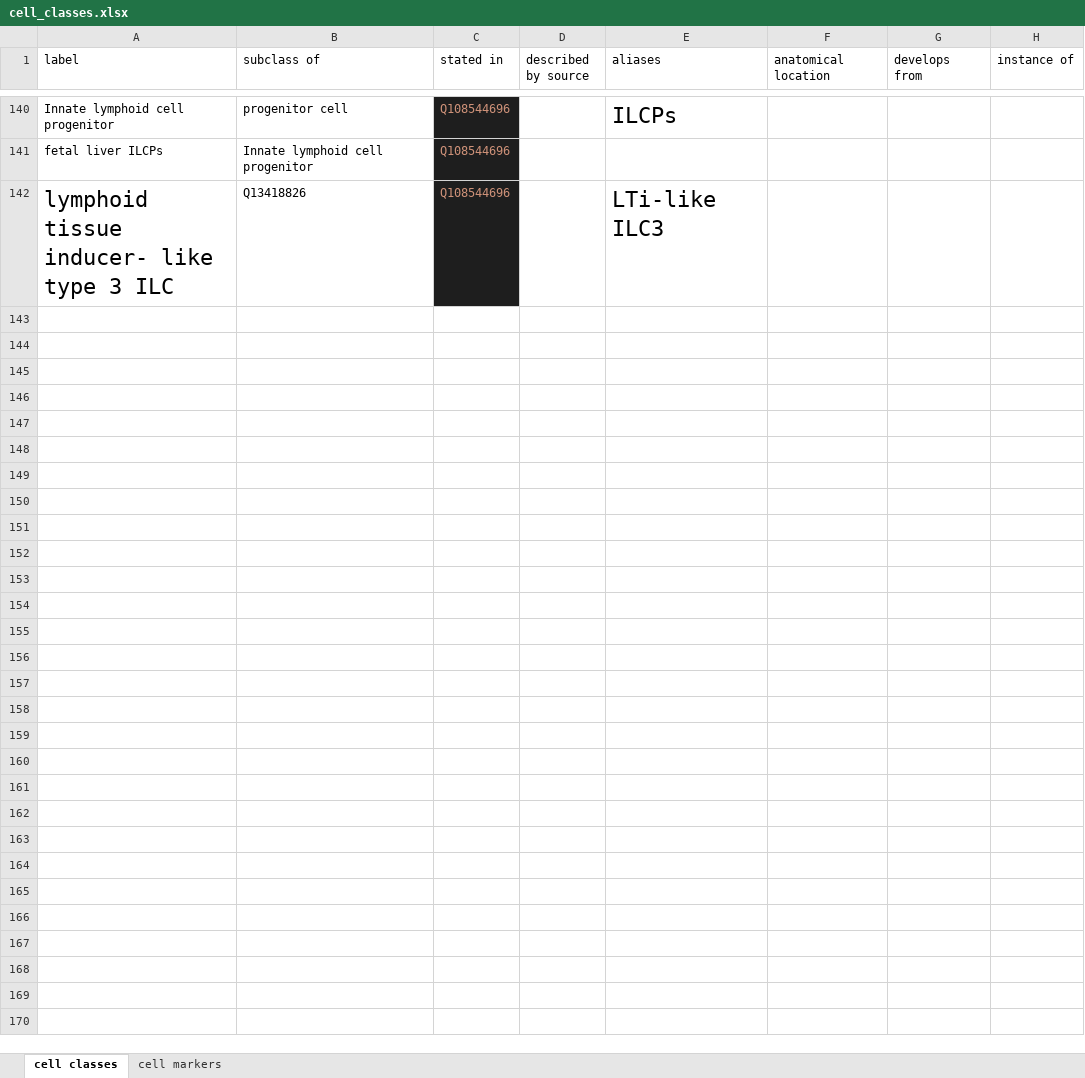
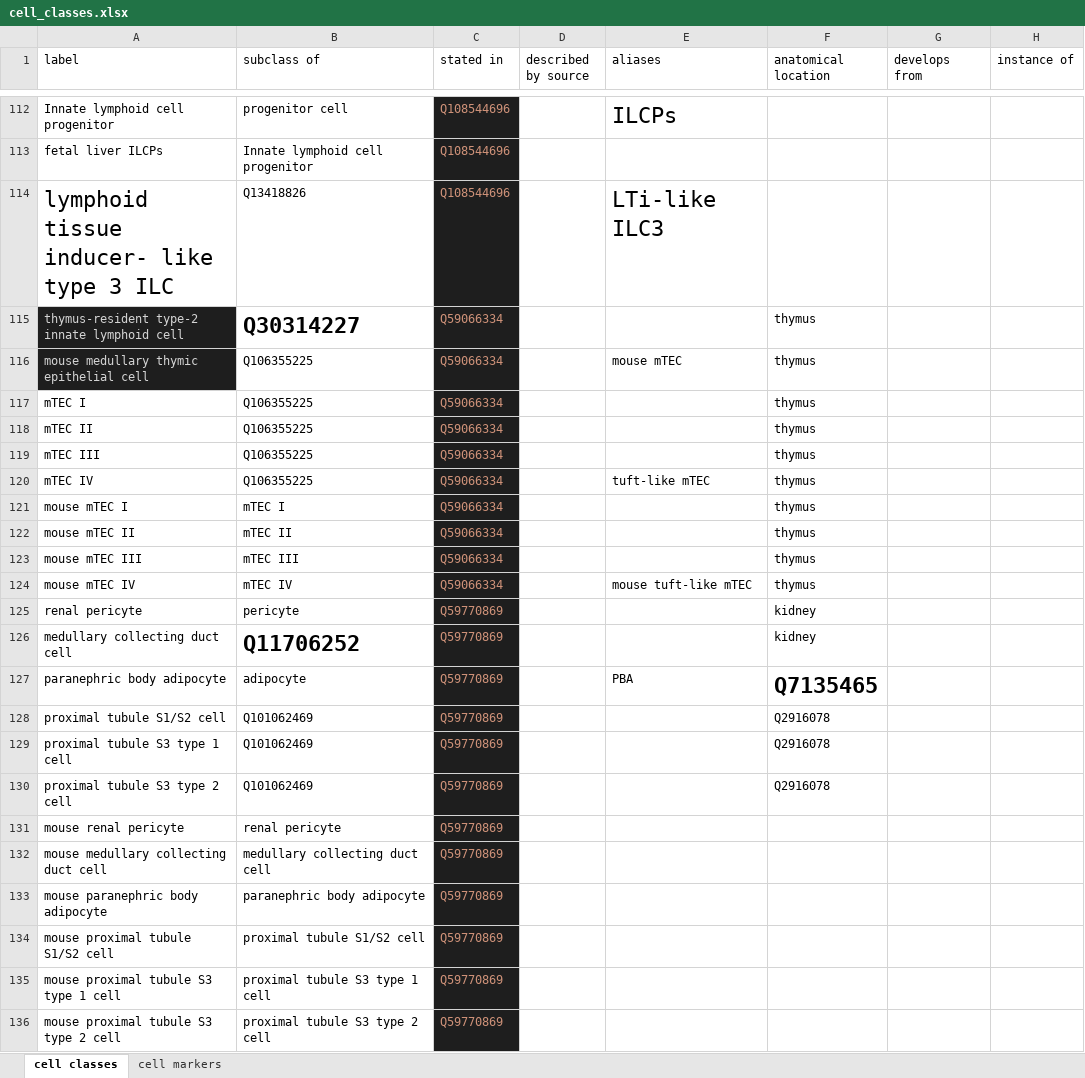
Before and after one commit to lubianat/wikidata_cell_curation, an Excel workbook: curation_of_classes/cell_classes.xlsx, sheet cell classes, drawn as a sheet; only a part is shown, gaps mark what is left out; values as stored, in another font and other column widths than the file's, no borders; charts and pictures not drawn; the diff covers the shown part only; the diff names each change by its address in the sheet, - before the commit and + after, or states it on an @@ line.

```diff
--- a/curation_of_classes/cell_classes.xlsx (sheet cell classes)
+++ b/curation_of_classes/cell_classes.xlsx (sheet cell classes)
+row 115: thymus-resident type-2 innate lymphoid cell | Q30314227 | Q59066334 |  |  | thymus
+row 116: mouse medullary thymic epithelial cell | Q106355225 | Q59066334 |  | mouse mTEC | thymus
+row 117: mTEC I | Q106355225 | Q59066334 |  |  | thymus
+row 118: mTEC II | Q106355225 | Q59066334 |  |  | thymus
+row 119: mTEC III | Q106355225 | Q59066334 |  |  | thymus
+row 120: mTEC IV | Q106355225 | Q59066334 |  | tuft-like mTEC | thymus
+row 121: mouse mTEC I | mTEC I | Q59066334 |  |  | thymus
+row 122: mouse mTEC II | mTEC II | Q59066334 |  |  | thymus
+row 123: mouse mTEC III | mTEC III | Q59066334 |  |  | thymus
+row 124: mouse mTEC IV | mTEC IV | Q59066334 |  | mouse tuft-like mTEC | thymus
+row 125: renal pericyte | pericyte | Q59770869 |  |  | kidney
+row 126: medullary collecting duct cell | Q11706252 | Q59770869 |  |  | kidney
+row 127: paranephric body adipocyte | adipocyte | Q59770869 |  | PBA | Q7135465
+row 128: proximal tubule S1/S2 cell | Q101062469 | Q59770869 |  |  | Q2916078
+row 129: proximal tubule S3 type 1 cell | Q101062469 | Q59770869 |  |  | Q2916078
+row 130: proximal tubule S3 type 2 cell | Q101062469 | Q59770869 |  |  | Q2916078
+row 131: mouse renal pericyte | renal pericyte | Q59770869
+row 132: mouse medullary collecting duct cell | medullary collecting duct cell | Q59770869
+row 133: mouse paranephric body adipocyte | paranephric body adipocyte | Q59770869
+row 134: mouse proximal tubule S1/S2 cell | proximal tubule S1/S2 cell | Q59770869
+row 135: mouse proximal tubule S3 type 1 cell | proximal tubule S3 type 1 cell | Q59770869
+row 136: mouse proximal tubule S3 type 2 cell | proximal tubule S3 type 2 cell | Q59770869
```
Also changed, not shown: 28 removed rows elsewhere in this sheet, sheet cell markers, formulas that keep their value, 2 other files.
